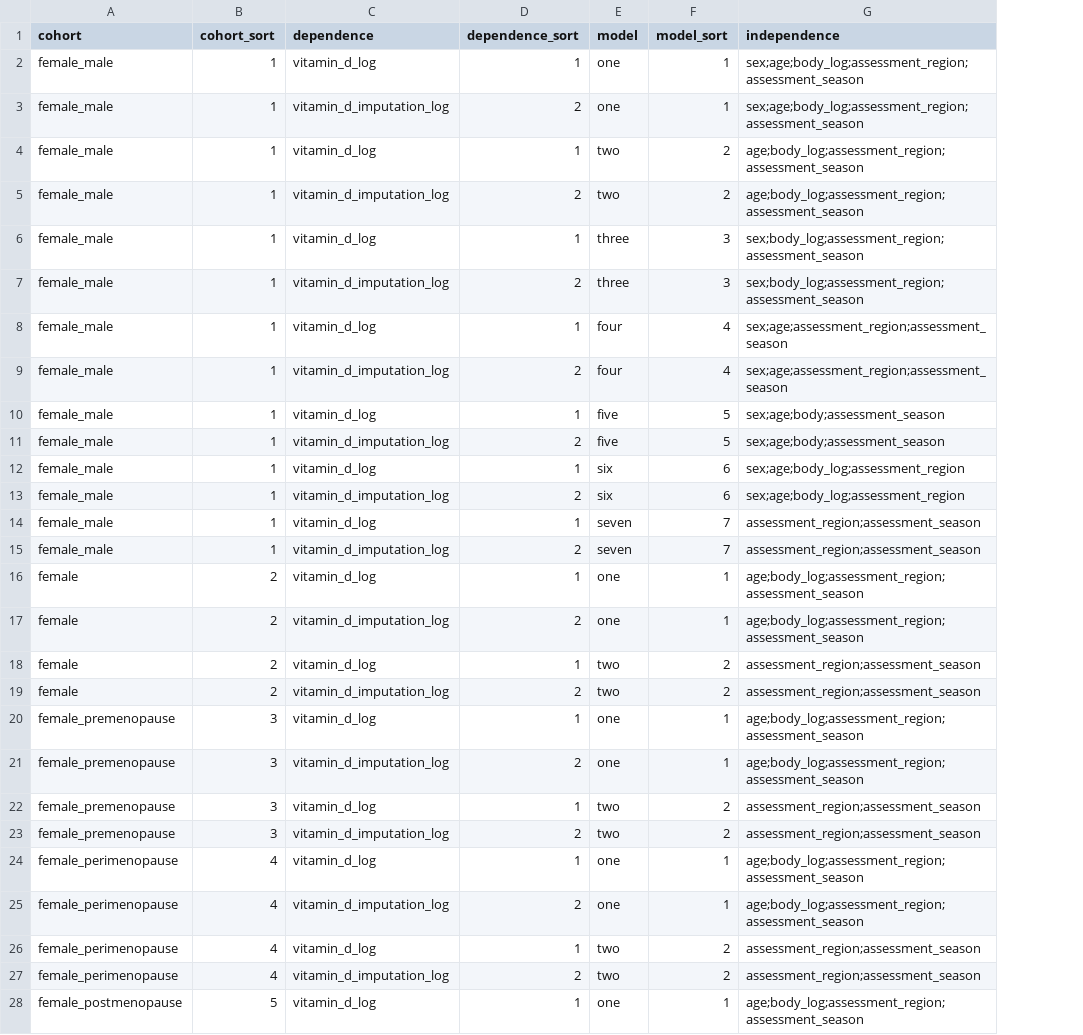
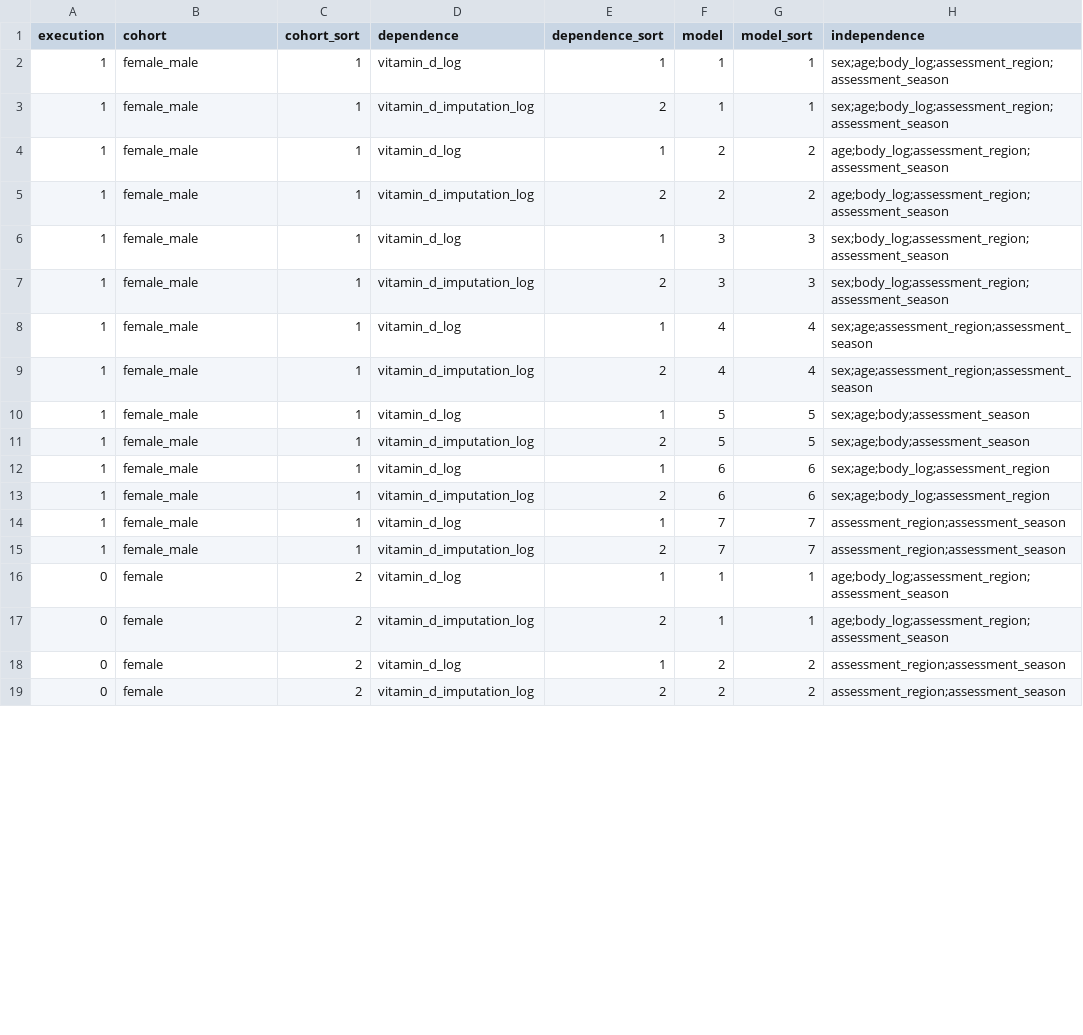
Before and after one commit to tcameronwaller/uk_biobank, a TSV file: parameters/regression_cohorts_models/table_linear_vitamin-d_sex_age_body.tsv, drawn as a sheet; only a part is shown; removed rows and columns are numbered as before the commit, all else as after; the diff covers the shown part only; the diff names each change by its address in the sheet, - before the commit and + after, or states it on an @@ line.

Commit message:
changes to regression driver functions

```diff
--- a/parameters/regression_cohorts_models/table_linear_vitamin-d_sex_age_body.tsv
+++ b/parameters/regression_cohorts_models/table_linear_vitamin-d_sex_age_body.tsv
+column A (execution), rows 2-19: 1 | 1 | 1 | 1 | 1 | 1 | 1 | 1 | 1 | 1 | 1 | 1 | 1 | 1 | 0 | 0 | 0 | 0
-F2:F3 (model): one
+F2:F3 (model): 1
-F4:F5 (model): two
+F4:F5 (model): 2
-F6:F7 (model): three
+F6:F7 (model): 3
-F8:F9 (model): four
+F8:F9 (model): 4
-F10:F11 (model): five
+F10:F11 (model): 5
-F12:F13 (model): six
+F12:F13 (model): 6
-F14:F15 (model): seven
+F14:F15 (model): 7
-F16:F17 (model): one
+F16:F17 (model): 1
-F18:F19 (model): two
+F18:F19 (model): 2
-row 20: female_premenopause | 3 | vitamin_d_log | 1 | one | 1 | age;body_log;assessment_region;assessment_season
-row 21: female_premenopause | 3 | vitamin_d_imputation_log | 2 | one | 1 | age;body_log;assessment_region;assessment_season
-row 22: female_premenopause | 3 | vitamin_d_log | 1 | two | 2 | assessment_region;assessment_season
-row 23: female_premenopause | 3 | vitamin_d_imputation_log | 2 | two | 2 | assessment_region;assessment_season
-row 24: female_perimenopause | 4 | vitamin_d_log | 1 | one | 1 | age;body_log;assessment_region;assessment_season
-row 25: female_perimenopause | 4 | vitamin_d_imputation_log | 2 | one | 1 | age;body_log;assessment_region;assessment_season
-row 26: female_perimenopause | 4 | vitamin_d_log | 1 | two | 2 | assessment_region;assessment_season
-row 27: female_perimenopause | 4 | vitamin_d_imputation_log | 2 | two | 2 | assessment_region;assessment_season
-row 28: female_postmenopause | 5 | vitamin_d_log | 1 | one | 1 | age;body_log;assessment_region;assessment_season
```
Also changed, not shown: 15 removed rows and 4 edited cells elsewhere in this file, 3 other files.
